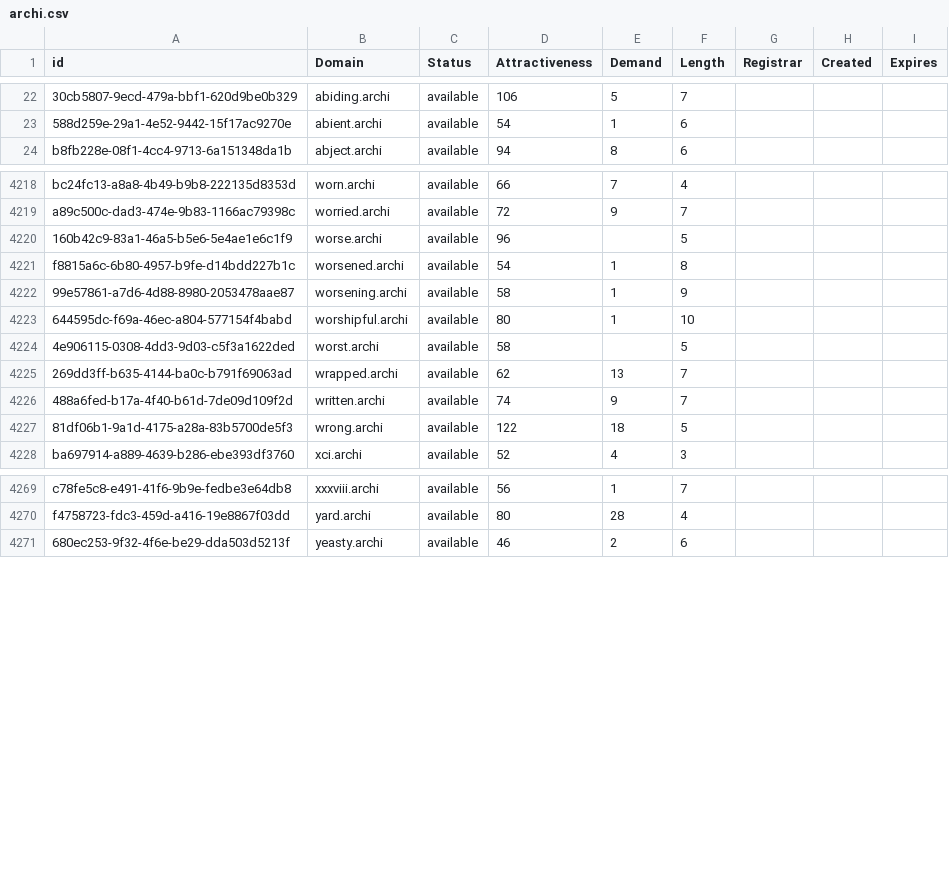
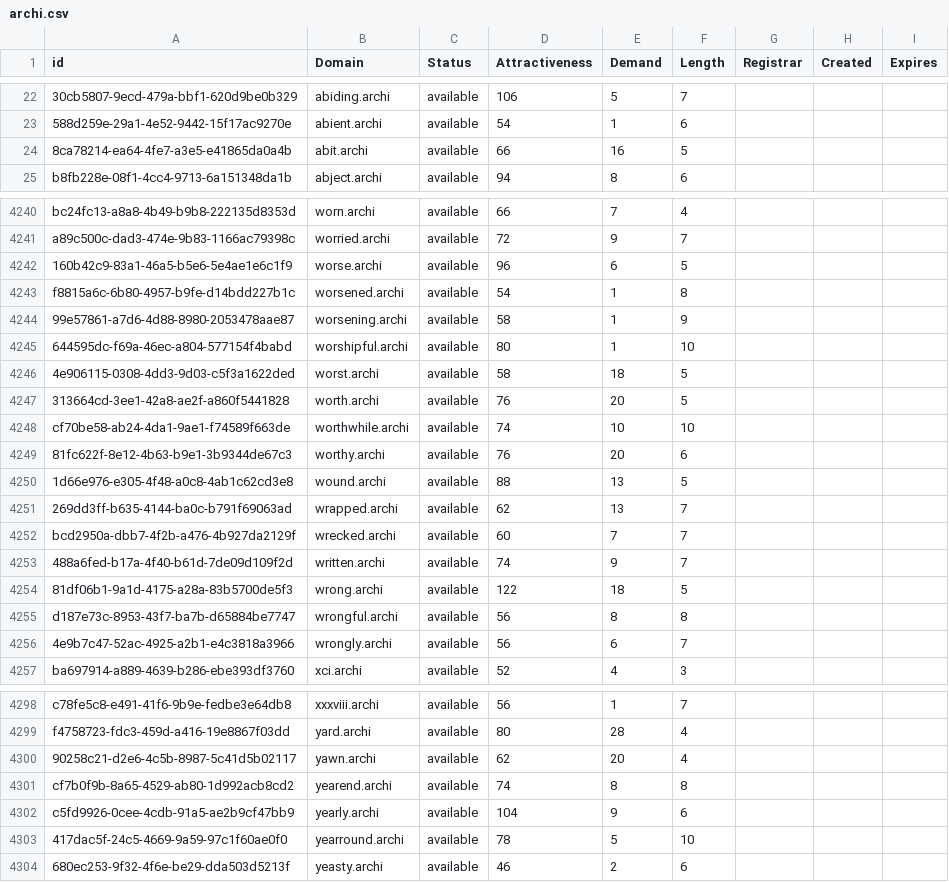
Before and after one commit to UniqueDomains/archi-oneword-domains, a CSV file: archi.csv, drawn as a sheet; only a part is shown, gaps mark what is left out; addresses are those after the commit; the diff covers the shown part only; the diff names each change by its address in the sheet, - before the commit and + after, or states it on an @@ line.

Commit message:
Domains update

```diff
--- a/archi.csv
+++ b/archi.csv
+row 24: 8ca78214-ea64-4fe7-a3e5-e41865da0a4b | abit.archi | available | 66 | 16 | 5
-E4242 (Demand): (empty)
+E4242 (Demand): 6
-E4246 (Demand): (empty)
+E4246 (Demand): 18
+row 4247: 313664cd-3ee1-42a8-ae2f-a860f5441828 | worth.archi | available | 76 | 20 | 5
+row 4248: cf70be58-ab24-4da1-9ae1-f74589f663de | worthwhile.archi | available | 74 | 10 | 10
+row 4249: 81fc622f-8e12-4b63-b9e1-3b9344de67c3 | worthy.archi | available | 76 | 20 | 6
+row 4250: 1d66e976-e305-4f48-a0c8-4ab1c62cd3e8 | wound.archi | available | 88 | 13 | 5
+row 4252: bcd2950a-dbb7-4f2b-a476-4b927da2129f | wrecked.archi | available | 60 | 7 | 7
+row 4255: d187e73c-8953-43f7-ba7b-d65884be7747 | wrongful.archi | available | 56 | 8 | 8
+row 4256: 4e9b7c47-52ac-4925-a2b1-e4c3818a3966 | wrongly.archi | available | 56 | 6 | 7
+row 4300: 90258c21-d2e6-4c5b-8987-5c41d5b02117 | yawn.archi | available | 62 | 20 | 4
+row 4301: cf7b0f9b-8a65-4529-ab80-1d992acb8cd2 | yearend.archi | available | 74 | 8 | 8
+row 4302: c5fd9926-0cee-4cdb-91a5-ae2b9cf47bb9 | yearly.archi | available | 104 | 9 | 6
+row 4303: 417dac5f-24c5-4669-9a59-97c1f60ae0f0 | yearround.archi | available | 78 | 5 | 10
```
Also changed, not shown: 21 added rows and 1 edited cell elsewhere in this file, 2 other files.
